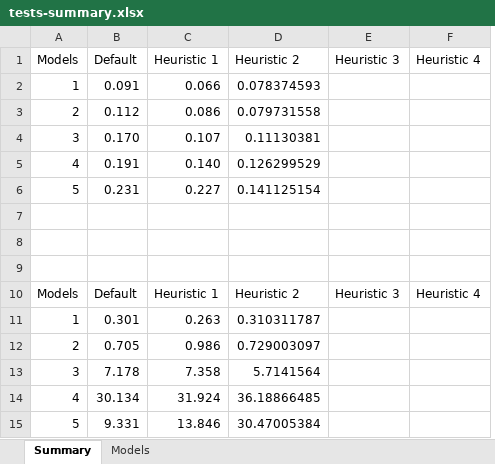
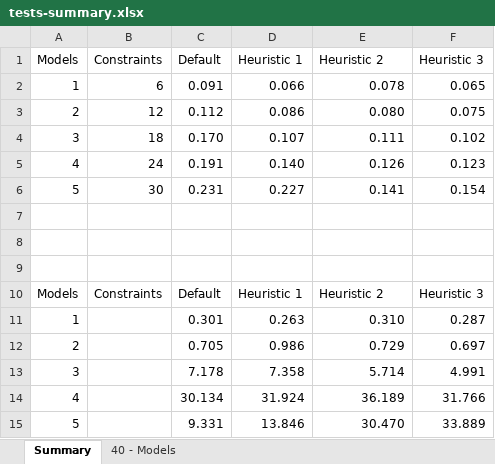
Before and after one commit to CoCoResearch/CSPEncoding, an Excel workbook: docs/testsFSG/tests-summary.xlsx, sheet Summary, drawn as a sheet; values as stored, in another font and other column widths than the file's, no borders; charts and pictures and table styles not drawn; removed rows and columns are numbered as before the commit, all else as after; the diff names each change by its address in the sheet, - before the commit and + after, or states it on an @@ line.

Commit message:
Updating tests summary for Heuristic 3.

```diff
--- a/docs/testsFSG/tests-summary.xlsx (sheet Summary)
+++ b/docs/testsFSG/tests-summary.xlsx (sheet Summary)
-sheet tab: Models
+sheet tab: 40 - Models
+column B (Constraints), rows 2-10: 6 | 12 | 18 | 24 | 30 |  |  |  | Constraints
-column F (Heuristic 4), row 10: Heuristic 4
-E2 (Heuristic 2): 0.078374593
+E2 (Heuristic 2): 0.078
-F2 (Heuristic 3): (empty)
+F2 (Heuristic 3): 0.065
-E3 (Heuristic 2): 0.079731558
+E3 (Heuristic 2): 0.080
-F3 (Heuristic 3): (empty)
+F3 (Heuristic 3): 0.075
-E4 (Heuristic 2): 0.11130381
+E4 (Heuristic 2): 0.111
-F4 (Heuristic 3): (empty)
+F4 (Heuristic 3): 0.102
-E5 (Heuristic 2): 0.126299529
+E5 (Heuristic 2): 0.126
-F5 (Heuristic 3): (empty)
+F5 (Heuristic 3): 0.123
-E6 (Heuristic 2): 0.141125154
+E6 (Heuristic 2): 0.141
-F6 (Heuristic 3): (empty)
+F6 (Heuristic 3): 0.154
-E11 (Heuristic 2): 0.310311787
+E11 (Heuristic 2): 0.310
-F11 (Heuristic 3): (empty)
+F11 (Heuristic 3): 0.287
-E12 (Heuristic 2): 0.729003097
+E12 (Heuristic 2): 0.729
-F12 (Heuristic 3): (empty)
+F12 (Heuristic 3): 0.697
-E13 (Heuristic 2): 5.7141564
+E13 (Heuristic 2): 5.714
-F13 (Heuristic 3): (empty)
+F13 (Heuristic 3): 4.991
-E14 (Heuristic 2): 36.18866485
+E14 (Heuristic 2): 36.189
-F14 (Heuristic 3): (empty)
+F14 (Heuristic 3): 31.766
-E15 (Heuristic 2): 30.47005384
+E15 (Heuristic 2): 30.470
-F15 (Heuristic 3): (empty)
+F15 (Heuristic 3): 33.889
```
Also changed, not shown: sheet 40 - Models, formulas that keep their value, charts or pictures.
